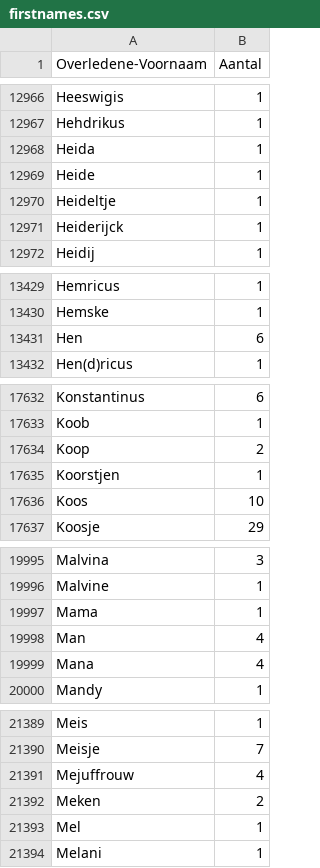
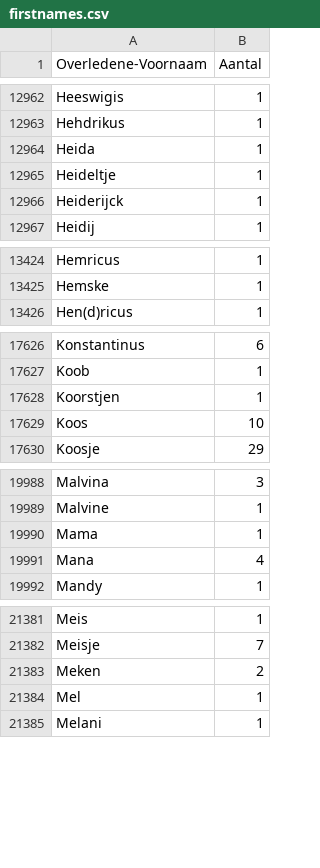
Before and after one commit to mmmenno/personen-bhic, a CSV file: names/firstnames.csv, drawn as a sheet; only a part is shown, gaps mark what is left out; the diff covers the shown part only; the diff names each change by its address in the sheet, - before the commit and + after, or states it on an @@ line.

```diff
--- a/names/firstnames.csv
+++ b/names/firstnames.csv
-row 12969: Heide | 1
-row 13431: Hen | 6
-row 17634: Koop | 2
-row 19998: Man | 4
-row 21391: Mejuffrouw | 4
```
Also changed, not shown: 6 removed rows elsewhere in this file, names/notnames.csv, sample-na-1800.csv, 3 other files.
